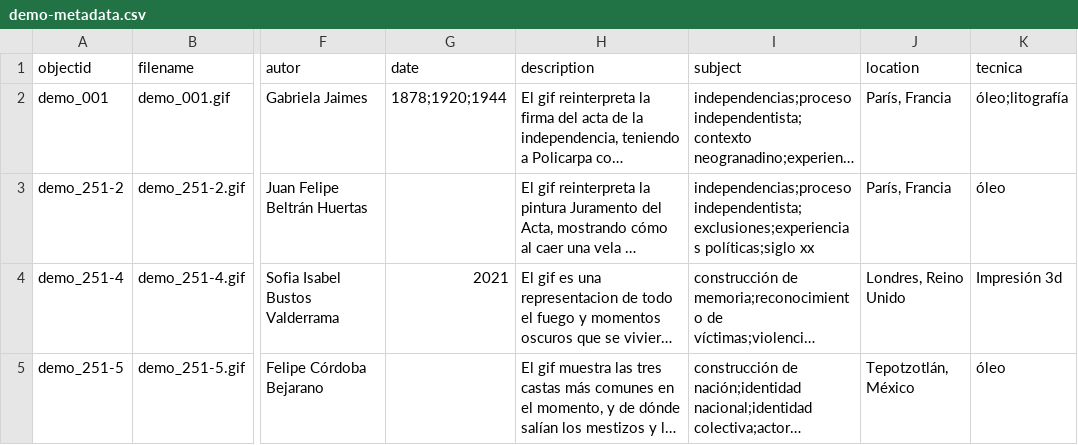
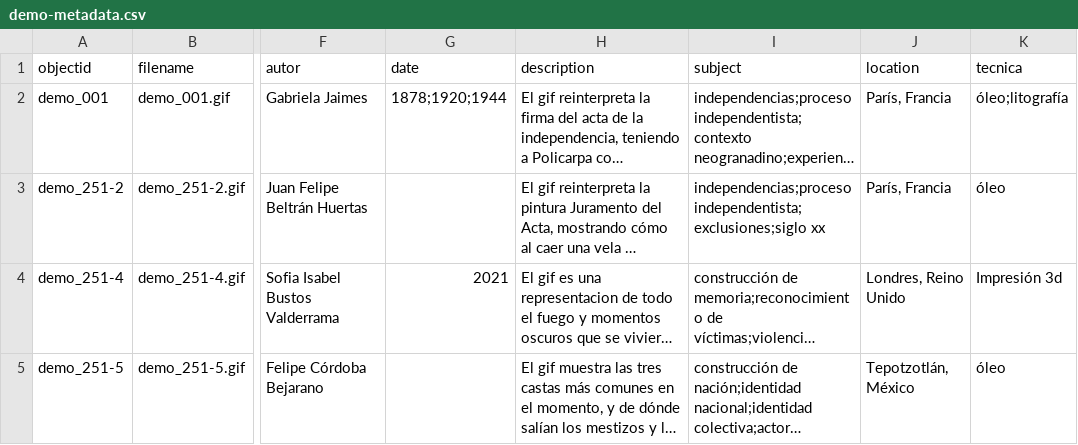
Before and after one commit to cdigitaljaveriana/museogif, a CSV file: _data/demo-metadata.csv, drawn as a sheet; only a part is shown, gaps mark what is left out; long unchanged cells end in …; the diff covers the shown part only; the diff names each change by its address in the sheet, - before the commit and + after, or states it on an @@ line.

Commit message:
Update demo-metadata.csv

```diff
--- a/_data/demo-metadata.csv
+++ b/_data/demo-metadata.csv
-I3 (subject): independencias;proceso independentista;exclusiones;experiencias políticas;siglo xx
+I3 (subject): independencias;proceso independentista;exclusiones;siglo xx
```
Also changed, not shown: 3 edited cells elsewhere in this file.
